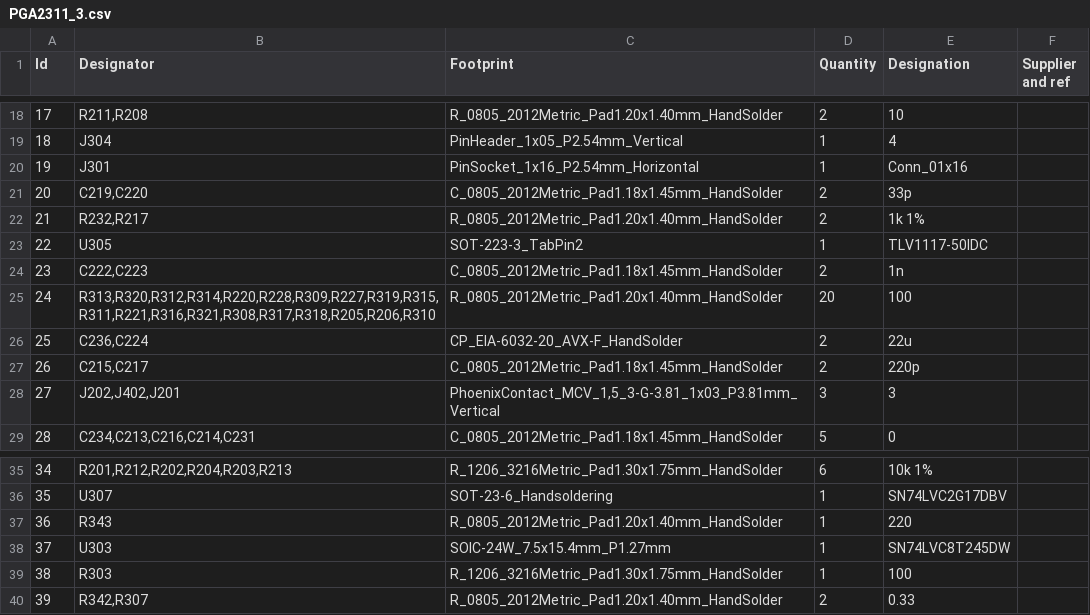
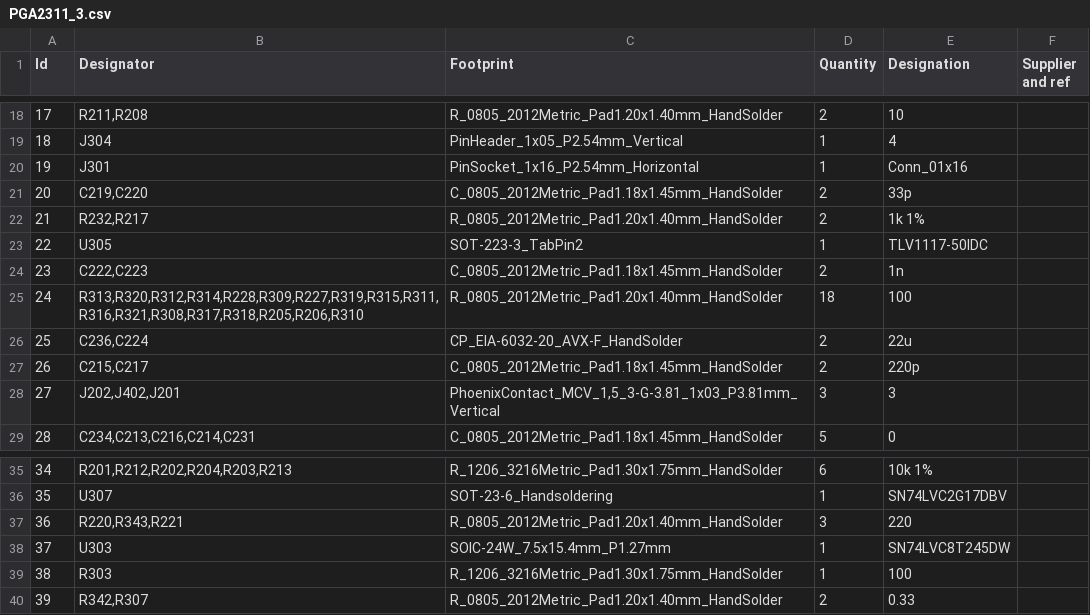
Before and after one commit to dmsd-lab/AMP8611, a CSV file: PGA2311_3/PGA2311_3.csv, drawn as a sheet; only a part is shown, gaps mark what is left out.

```diff
--- a/PGA2311_3/PGA2311_3.csv
+++ b/PGA2311_3/PGA2311_3.csv
@@ -24,3 +24,3 @@
 23;"C222,C223";"C_0805_2012Metric_Pad1.18x1.45mm_HandSolder";2;"1n";;;
-24;"R313,R320,R312,R314,R220,R228,R309,R227,R319,R315,R311,R221,R316,R321,R308,R317,R318,R205,R206,R310";"R_0805_2012Metric_Pad1.20x1.40mm_HandSolder";20;"100";;;
+24;"R313,R320,R312,R314,R228,R309,R227,R319,R315,R311,R316,R321,R308,R317,R318,R205,R206,R310";"R_0805_2012Metric_Pad1.20x1.40mm_HandSolder";18;"100";;;
 25;"C236,C224";"CP_EIA-6032-20_AVX-F_HandSolder";2;"22u";;;
@@ -36,3 +36,3 @@
 35;"U307";"SOT-23-6_Handsoldering";1;"SN74LVC2G17DBV";;;
-36;"R343";"R_0805_2012Metric_Pad1.20x1.40mm_HandSolder";1;"220";;;
+36;"R220,R343,R221";"R_0805_2012Metric_Pad1.20x1.40mm_HandSolder";3;"220";;;
 37;"U303";"SOIC-24W_7.5x15.4mm_P1.27mm";1;"SN74LVC8T245DW";;;
```
Also changed, not shown: PGA2311_3/production/positions.csv, 5 other files.
